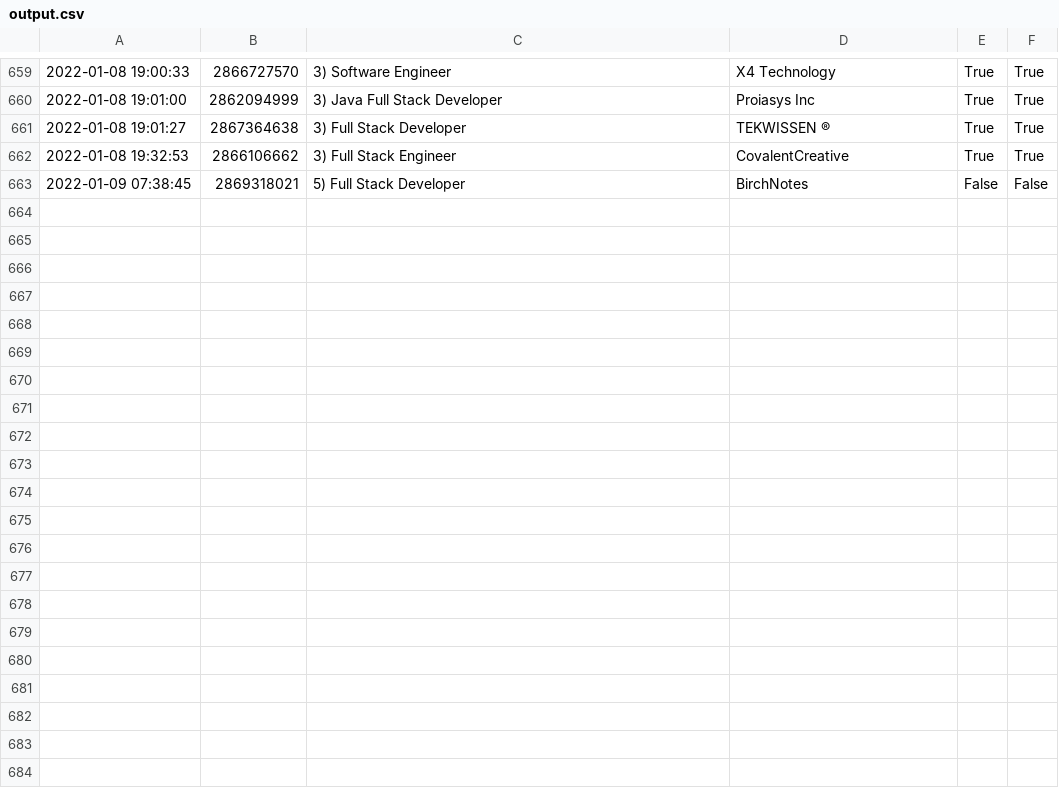
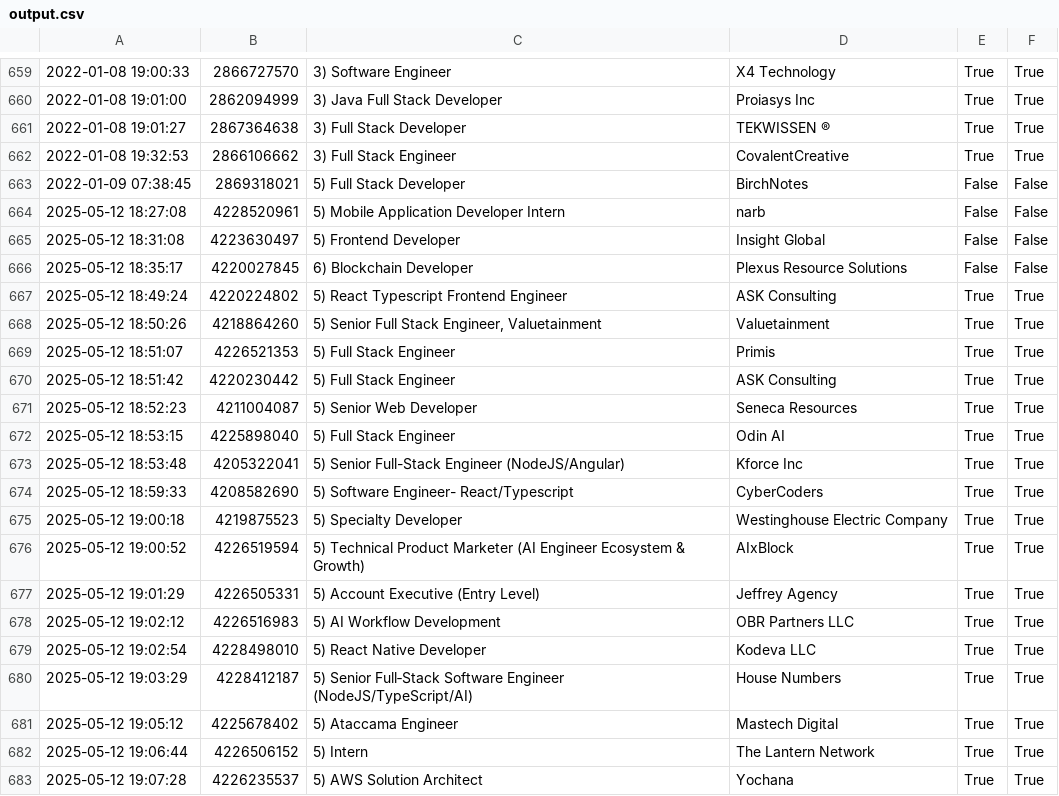
Before and after one commit to jongan69/LinkedinBot, a CSV file: output.csv, drawn as a sheet; only a part is shown, gaps mark what is left out; the diff covers the shown part only; the diff names each change by its address in the sheet, - before the commit and + after, or states it on an @@ line.

```diff
--- a/output.csv
+++ b/output.csv
+row 664: 2025-05-12 18:27:08 | 4228520961 | 5) Mobile Application Developer Intern | narb | False | False
+row 665: 2025-05-12 18:31:08 | 4223630497 | 5) Frontend Developer | Insight Global | False | False
+row 666: 2025-05-12 18:35:17 | 4220027845 | 6) Blockchain Developer | Plexus Resource Solutions | False | False
+row 667: 2025-05-12 18:49:24 | 4220224802 | 5) React Typescript Frontend Engineer | ASK Consulting | True | True
+row 668: 2025-05-12 18:50:26 | 4218864260 | 5) Senior Full Stack Engineer, Valuetainment | Valuetainment | True | True
+row 669: 2025-05-12 18:51:07 | 4226521353 | 5) Full Stack Engineer | Primis | True | True
+row 670: 2025-05-12 18:51:42 | 4220230442 | 5) Full Stack Engineer | ASK Consulting | True | True
+row 671: 2025-05-12 18:52:23 | 4211004087 | 5) Senior Web Developer | Seneca Resources | True | True
+row 672: 2025-05-12 18:53:15 | 4225898040 | 5) Full Stack Engineer | Odin AI | True | True
+row 673: 2025-05-12 18:53:48 | 4205322041 | 5) Senior Full-Stack Engineer (NodeJS/Angular) | Kforce Inc | True | True
+row 674: 2025-05-12 18:59:33 | 4208582690 | 5) Software Engineer- React/Typescript | CyberCoders | True | True
+row 675: 2025-05-12 19:00:18 | 4219875523 | 5) Specialty Developer | Westinghouse Electric Company | True | True
+row 676: 2025-05-12 19:00:52 | 4226519594 | 5) Technical Product Marketer (AI Engineer Ecosystem & Growth) | AIxBlock | True | True
+row 677: 2025-05-12 19:01:29 | 4226505331 | 5) Account Executive (Entry Level) | Jeffrey Agency | True | True
+row 678: 2025-05-12 19:02:12 | 4226516983 | 5) AI Workflow Development | OBR Partners LLC | True | True
+row 679: 2025-05-12 19:02:54 | 4228498010 | 5) React Native Developer | Kodeva LLC | True | True
+row 680: 2025-05-12 19:03:29 | 4228412187 | 5) Senior Full‑Stack Software Engineer (NodeJS/TypeScript/AI) | House Numbers | True | True
+row 681: 2025-05-12 19:05:12 | 4225678402 | 5) Ataccama Engineer | Mastech Digital | True | True
+row 682: 2025-05-12 19:06:44 | 4226506152 | 5) Intern | The Lantern Network | True | True
+row 683: 2025-05-12 19:07:28 | 4226235537 | 5) AWS Solution Architect | Yochana | True | True
```
Also changed, not shown: 11 added rows elsewhere in this file, 40 other files.
